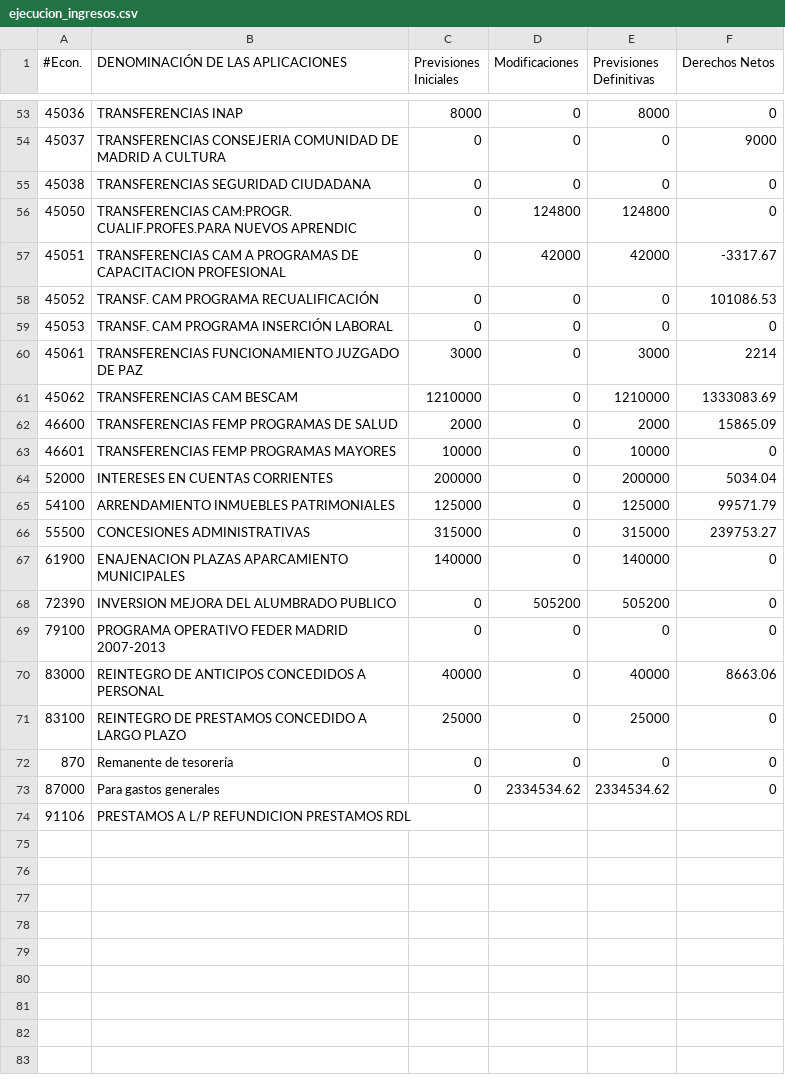
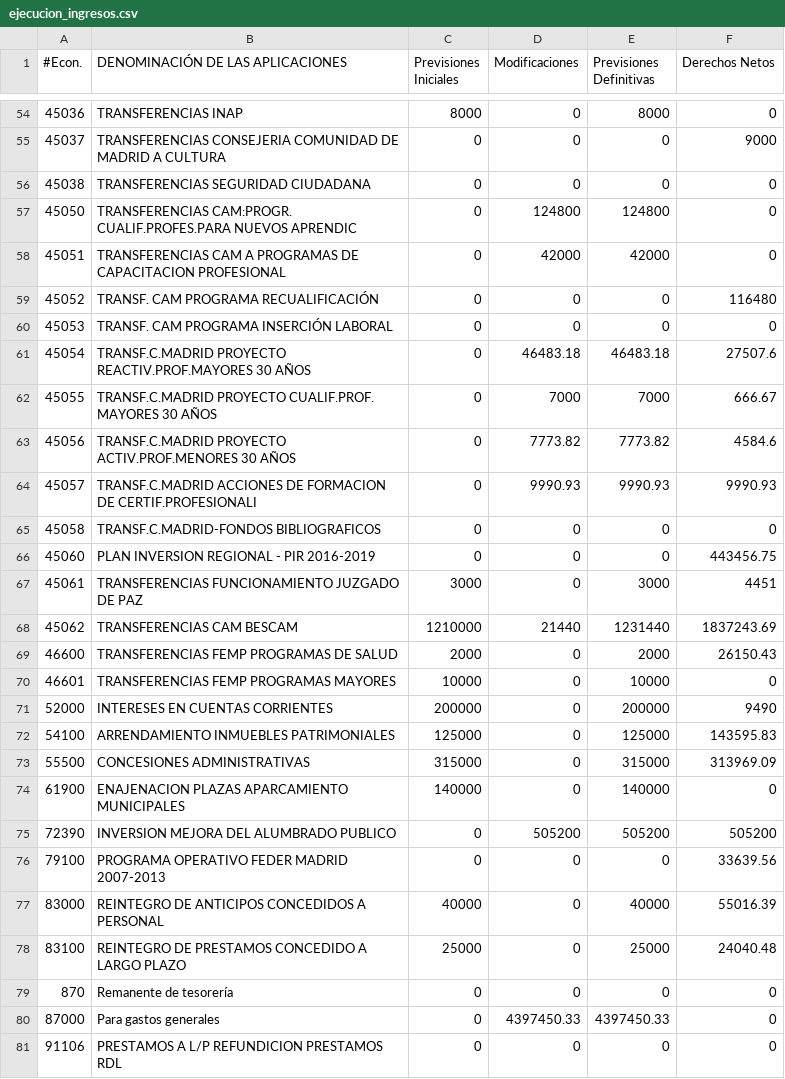
Before and after one commit to civio/presupuesto-pinto, a CSV file: data/es/municipio/2016/ejecucion_ingresos.csv, drawn as a sheet; only a part is shown, gaps mark what is left out; the diff covers the shown part only.

```diff
--- a/data/es/municipio/2016/ejecucion_ingresos.csv
+++ b/data/es/municipio/2016/ejecucion_ingresos.csv
@@ -57,2 +58,2 @@
-45051,TRANSFERENCIAS CAM A PROGRAMAS DE CAPACITACION PROFESIONAL,0,42000,42000,-3317.67,
-45052,TRANSF. CAM PROGRAMA RECUALIFICACIÓN,0,0,0,101086.53,
+45051,TRANSFERENCIAS CAM A PROGRAMAS DE CAPACITACION PROFESIONAL,0,42000,42000,0
+45052,TRANSF. CAM PROGRAMA RECUALIFICACIÓN,0,0,0,116480
@@ -60,3 +61,9 @@
-45061,TRANSFERENCIAS FUNCIONAMIENTO JUZGADO DE PAZ,3000,0,3000,2214,
-45062,TRANSFERENCIAS CAM BESCAM,1210000,0,1210000,1333083.69,
-46600,TRANSFERENCIAS FEMP PROGRAMAS DE SALUD,2000,0,2000,15865.09,
+45054,TRANSF.C.MADRID PROYECTO REACTIV.PROF.MAYORES 30 AÑOS,0,46483.18,46483.18,27507.6
+45055,TRANSF.C.MADRID PROYECTO CUALIF.PROF. MAYORES 30 AÑOS,0,7000,7000,666.67
+45056,TRANSF.C.MADRID PROYECTO ACTIV.PROF.MENORES 30 AÑOS,0,7773.82,7773.82,4584.6
+45057,TRANSF.C.MADRID ACCIONES DE FORMACION DE CERTIF.PROFESIONALI,0,9990.93,9990.93,9990.93
+45058,TRANSF.C.MADRID-FONDOS BIBLIOGRAFICOS,0,0,0,0
+45060,PLAN INVERSION REGIONAL - PIR 2016-2019,0,0,0,443456.75
+45061,TRANSFERENCIAS FUNCIONAMIENTO JUZGADO DE PAZ,3000,0,3000,4451
+45062,TRANSFERENCIAS CAM BESCAM,1210000,21440,1231440,1837243.69
+46600,TRANSFERENCIAS FEMP PROGRAMAS DE SALUD,2000,0,2000,26150.43
@@ -64,3 +71,3 @@
-52000,INTERESES EN CUENTAS CORRIENTES,200000,0,200000,5034.04,
-54100,ARRENDAMIENTO INMUEBLES PATRIMONIALES,125000,0,125000,99571.79,
-55500,CONCESIONES ADMINISTRATIVAS,315000,0,315000,239753.27,
+52000,INTERESES EN CUENTAS CORRIENTES,200000,0,200000,9490
+54100,ARRENDAMIENTO INMUEBLES PATRIMONIALES,125000,0,125000,143595.83
+55500,CONCESIONES ADMINISTRATIVAS,315000,0,315000,313969.09
@@ -68,4 +75,4 @@
-72390,INVERSION MEJORA DEL ALUMBRADO PUBLICO,0,505200,505200,0,
-79100,PROGRAMA OPERATIVO FEDER MADRID 2007-2013,0,0,0,0,
-83000,REINTEGRO DE ANTICIPOS CONCEDIDOS A PERSONAL,40000,0,40000,8663.06,
-83100,REINTEGRO DE PRESTAMOS CONCEDIDO A LARGO PLAZO,25000,0,25000,0,
+72390,INVERSION MEJORA DEL ALUMBRADO PUBLICO,0,505200,505200,505200
+79100,PROGRAMA OPERATIVO FEDER MADRID 2007-2013,0,0,0,33639.56
+83000,REINTEGRO DE ANTICIPOS CONCEDIDOS A PERSONAL,40000,0,40000,55016.39
+83100,REINTEGRO DE PRESTAMOS CONCEDIDO A LARGO PLAZO,25000,0,25000,24040.48
@@ -73,2 +80,2 @@
-87000,Para gastos generales,0,2334534.62,2334534.62,0,
-91106,PRESTAMOS A L/P REFUNDICION PRESTAMOS RDL,,,,,
+87000,Para gastos generales,0,4397450.33,4397450.33,0
+91106,PRESTAMOS A L/P REFUNDICION PRESTAMOS RDL,0,0,0,0
```
Also changed, not shown: 1 added row and 43 edited cells elsewhere in this file, data/es/areas_funcionales.csv, data/es/municipio/2016/ejecucion_gastos.csv, 2 other files.
